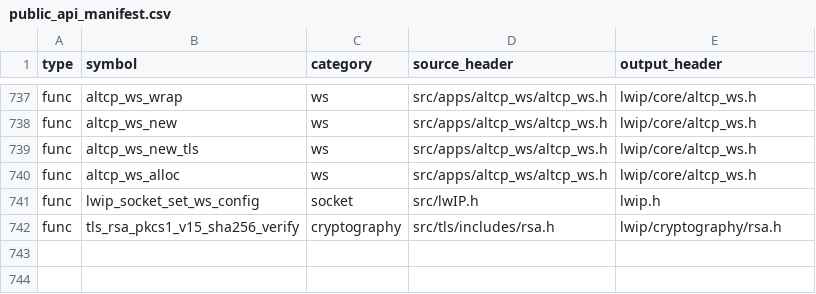
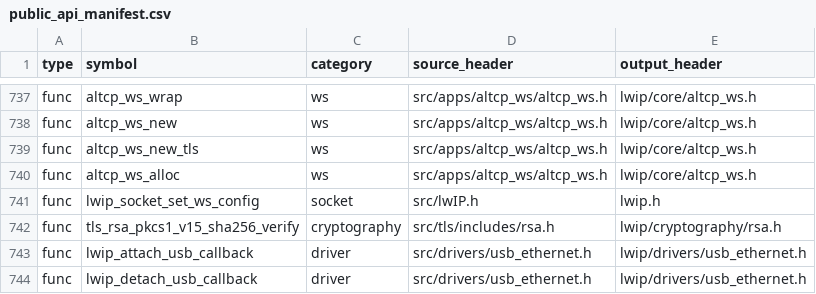
Before and after one commit to cagscalclabs/lwip-ce, a CSV file: build-tools/meta/public_api_manifest.csv, drawn as a sheet; only a part is shown, gaps mark what is left out.

Commit message:
fix cryptoguard behavior, implement USB callback chaining

```diff
--- a/build-tools/meta/public_api_manifest.csv
+++ b/build-tools/meta/public_api_manifest.csv
@@ -742 +742,3 @@ func,lwip_socket_set_ws_config,socket,src/lwIP.h,lwip.h
 func,tls_rsa_pkcs1_v15_sha256_verify,cryptography,src/tls/includes/rsa.h,lwip/cryptography/rsa.h
+func,lwip_attach_usb_callback,driver,src/drivers/usb_ethernet.h,lwip/drivers/usb_ethernet.h
+func,lwip_detach_usb_callback,driver,src/drivers/usb_ethernet.h,lwip/drivers/usb_ethernet.h
```
Also changed, not shown: 17 other files.
